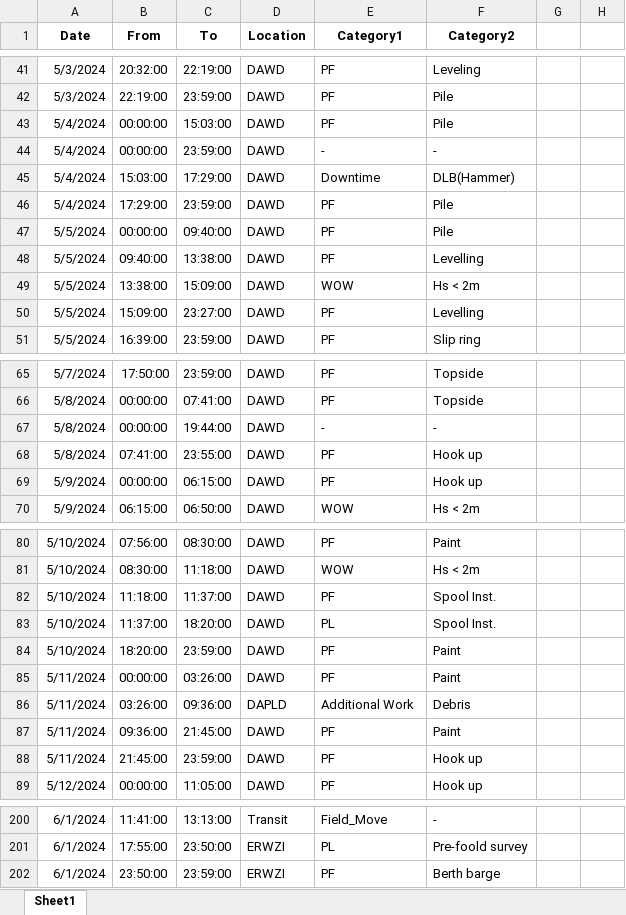
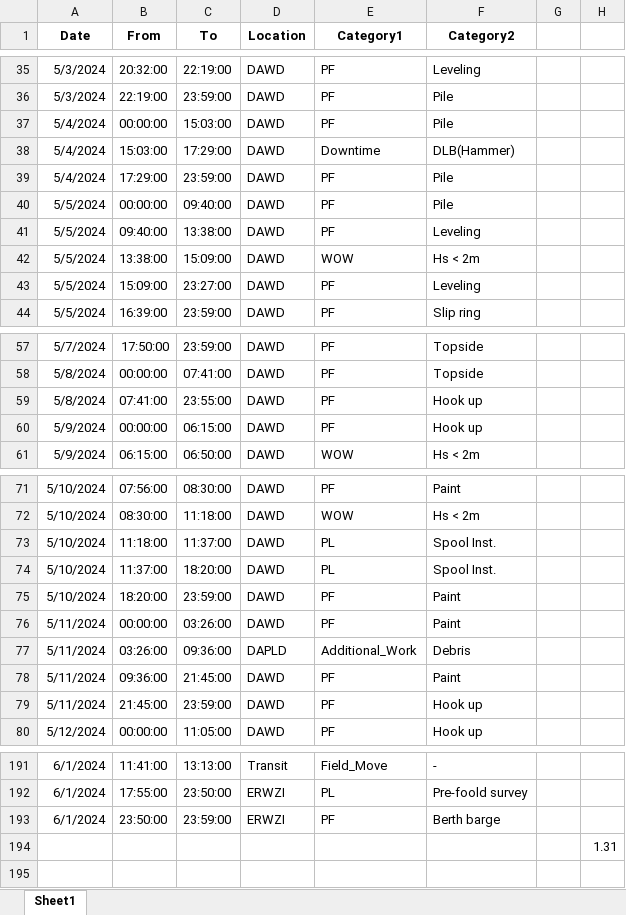
Before and after one commit to sho0513hei/DPR_HTL_1, an Excel workbook: output.xlsx, sheet Sheet1, drawn as a sheet; only a part is shown, gaps mark what is left out; values as stored, in another font and other column widths than the file's, no borders; removed rows and columns are numbered as before the commit, all else as after; the diff covers the shown part only; the diff names each change by its address in the sheet, - before the commit and + after, or states it on an @@ line.

```diff
--- a/output.xlsx (sheet Sheet1)
+++ b/output.xlsx (sheet Sheet1)
-row 44: 5/4/2024 | 00:00:00 | 23:59:00 | DAWD | - | -
-F41 (Category2): Levelling
+F41 (Category2): Leveling
-F43 (Category2): Levelling
+F43 (Category2): Leveling
-row 67: 5/8/2024 | 00:00:00 | 19:44:00 | DAWD | - | -
-E73 (Category1): PF
+E73 (Category1): PL
-E77 (Category1): Additional Work
+E77 (Category1): Additional_Work
+row 194:  |  |  |  |  |  |  | 1.31
```
Also changed, not shown: 7 removed rows and 4 edited cells elsewhere in this sheet.
